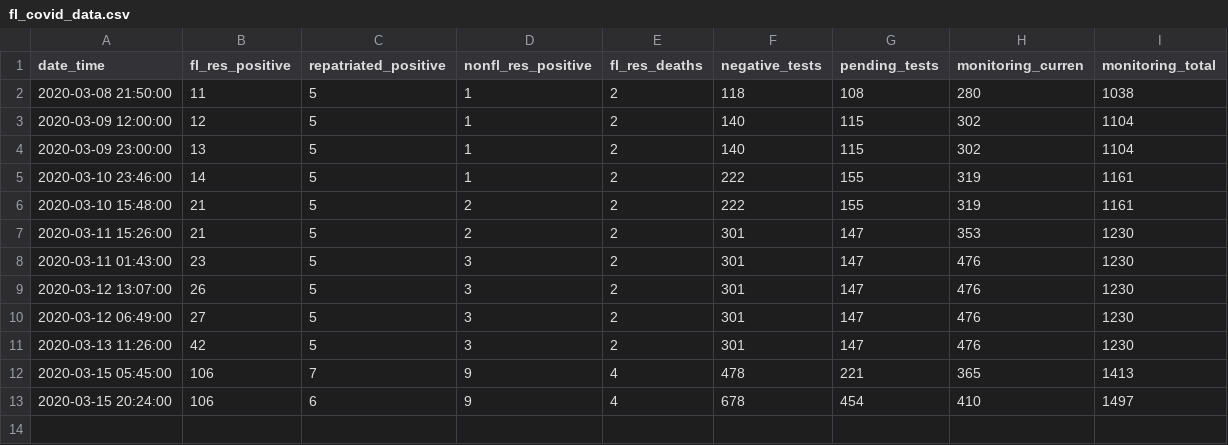
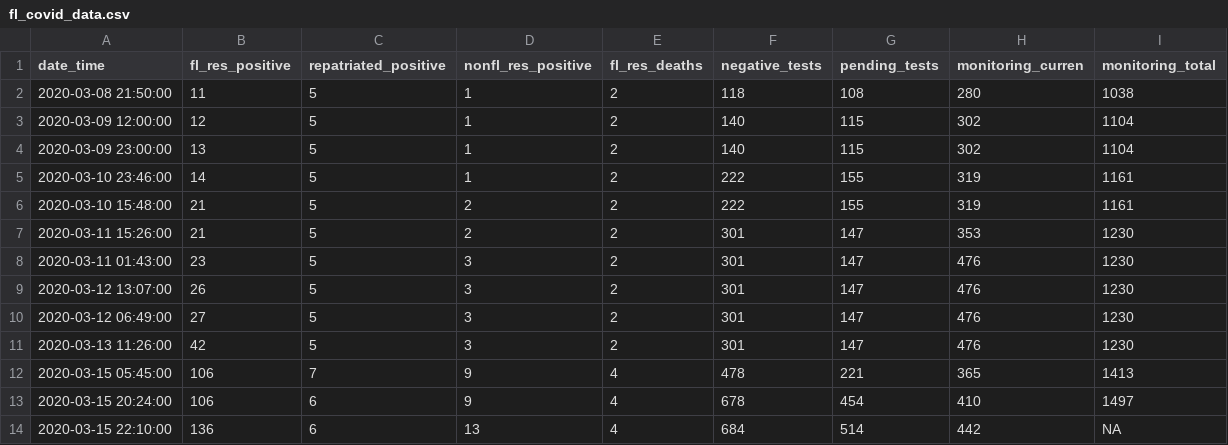
Before and after one commit to ethanwhite/FLCOVID19Monitor, a CSV file: R/data/fl_covid_data.csv, drawn as a sheet; the diff names each change by its address in the sheet, - before the commit and + after, or states it on an @@ line.

Commit message:
Data Update 2020-03-15 19:04 ET

```diff
--- a/R/data/fl_covid_data.csv
+++ b/R/data/fl_covid_data.csv
+row 14: 2020-03-15 22:10:00 | 136 | 6 | 13 | 4 | 684 | 514 | 442 | NA
```
